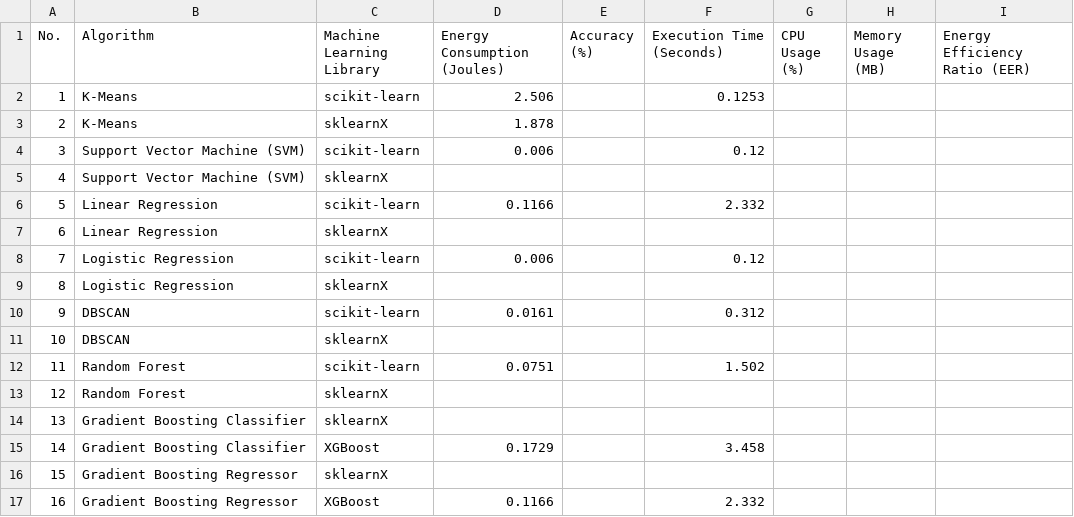
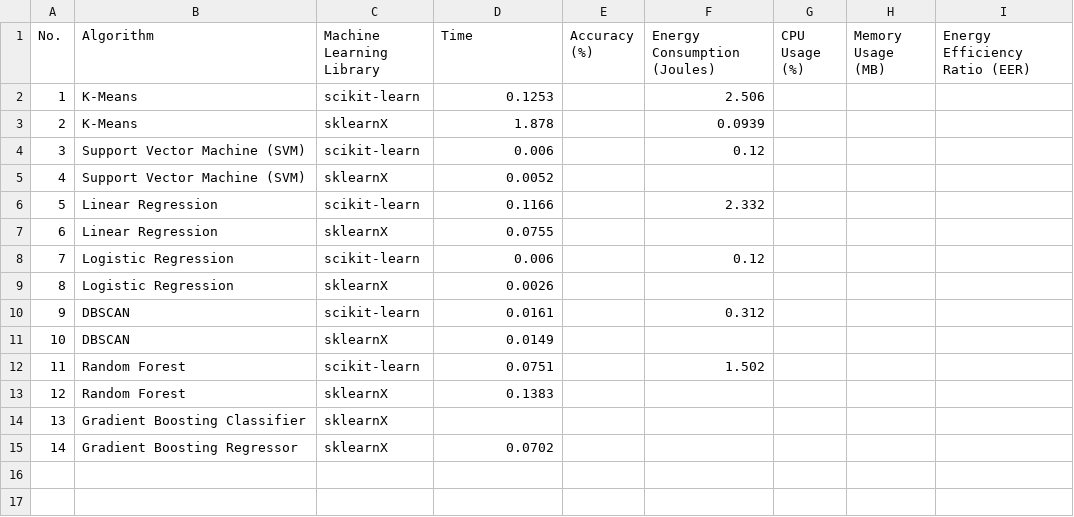
Before and after one commit to jinziniu/Green-Lab-xxx, a CSV file: ml_performance_comparison.csv, drawn as a sheet; removed rows and columns are numbered as before the commit, all else as after; the diff names each change by its address in the sheet, - before the commit and + after, or states it on an @@ line.

Commit message:
Update ml_performance_comparison.csv

```diff
--- a/ml_performance_comparison.csv
+++ b/ml_performance_comparison.csv
-D1: Energy Consumption (Joules)
+D1: Time
-F1: Execution Time (Seconds)
+F1: Energy Consumption (Joules)
-D2 (Time): 2.506
+D2 (Time): 0.1253
-F2 (Energy Consumption (Joules)): 0.1253
+F2 (Energy Consumption (Joules)): 2.506
-F3 (Energy Consumption (Joules)): (empty)
+F3 (Energy Consumption (Joules)): 0.0939
-D5 (Time): (empty)
+D5 (Time): 0.0052
-D7 (Time): (empty)
+D7 (Time): 0.0755
-D9 (Time): (empty)
+D9 (Time): 0.0026
-D11 (Time): (empty)
+D11 (Time): 0.0149
-D13 (Time): (empty)
+D13 (Time): 0.1383
-row 15: 14 | Gradient Boosting Classifier | XGBoost | 0.1729 |  | 3.458
@@ column A (No.) renumbered in row 15 @@
-D15 (Time): (empty)
+D15 (Time): 0.0702
-row 17: 16 | Gradient Boosting Regressor | XGBoost | 0.1166 |  | 2.332
```
